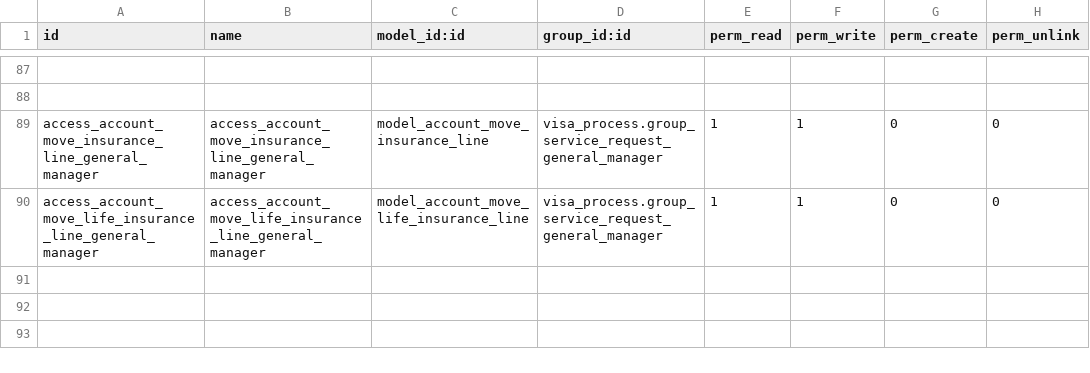
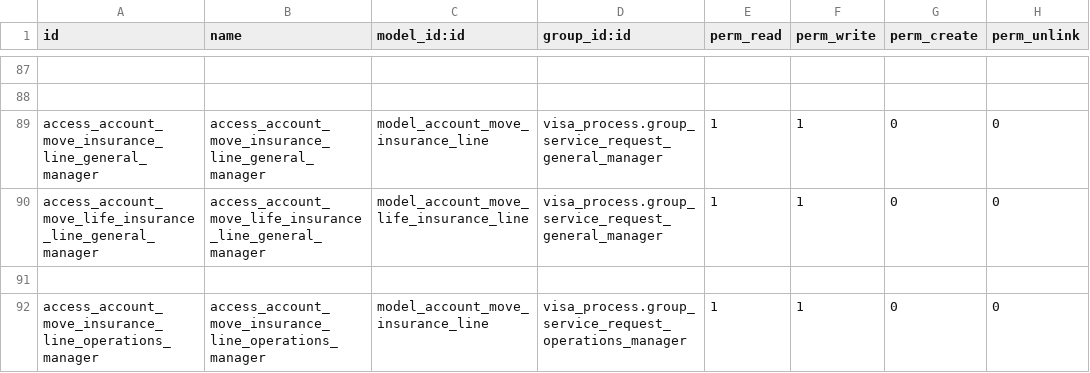
Before and after one commit to Deekshithhm27/aamalcom, a CSV file: aamalcom_insurance/security/ir.model.access.csv, drawn as a sheet; only a part is shown, gaps mark what is left out.

Commit message:
Updated access for Operation head for insurance

```diff
--- a/aamalcom_insurance/security/ir.model.access.csv
+++ b/aamalcom_insurance/security/ir.model.access.csv
@@ -90 +90,3 @@ access_account_move_insurance_line_general_manager,access_account_move_insurance
 access_account_move_life_insurance_line_general_manager,access_account_move_life_insurance_line_general_manager,model_account_move_life_insurance_line,visa_process.group_service_request_general_manager,1,1,0,0
+
+access_account_move_insurance_line_operations_manager,access_account_move_insurance_line_operations_manager,model_account_move_insurance_line,visa_process.group_service_request_operations_manager,1,1,0,0
```
